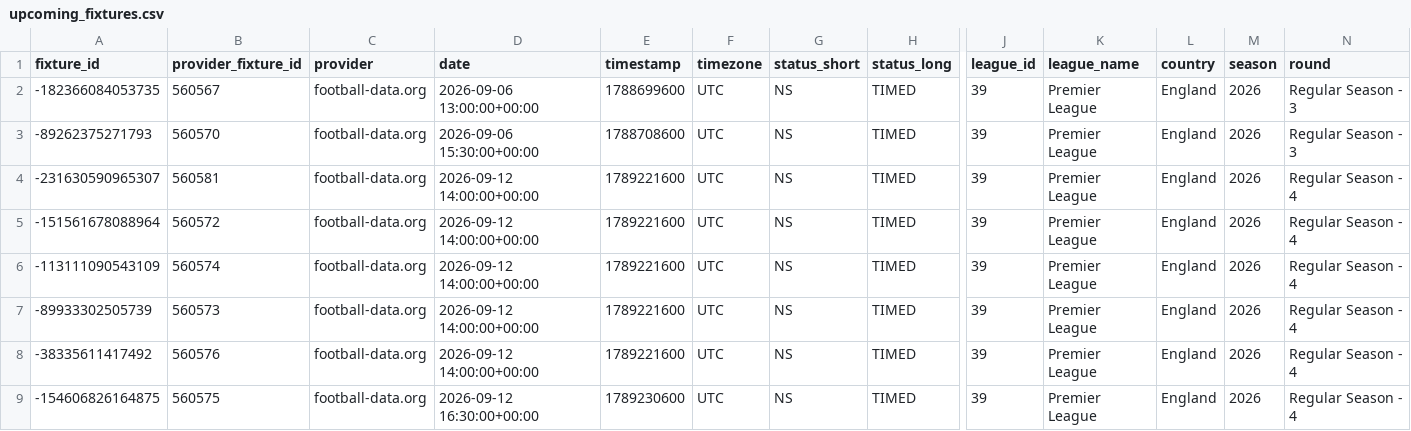
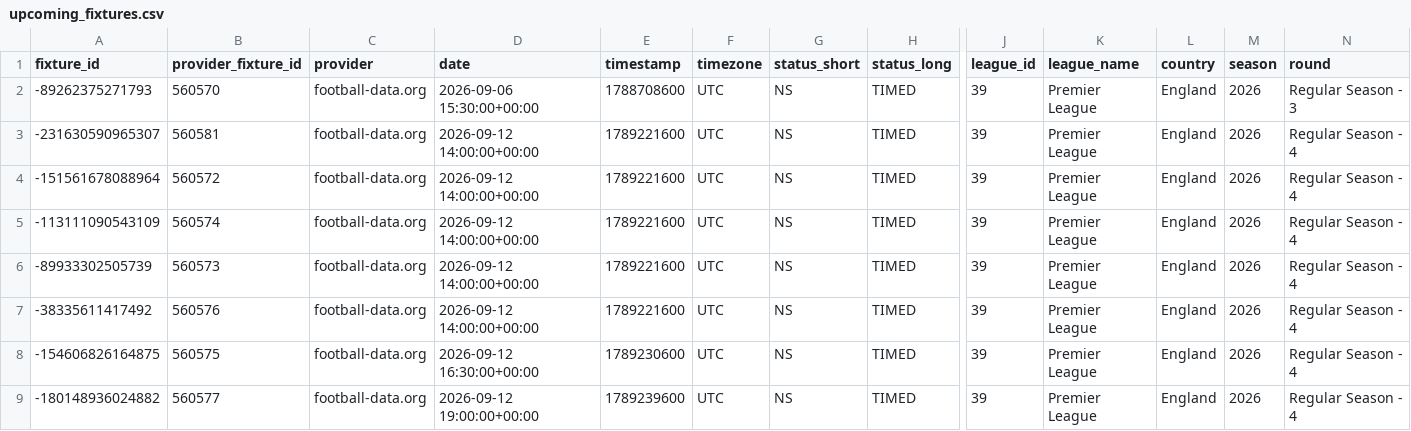
Before and after one commit to sajid-332/fixtureiq, a CSV file: data/processed/production/upcoming_fixtures.csv, drawn as a sheet; only a part is shown, gaps mark what is left out; the shorter side is filled out with more unchanged rows; rows hold the shown columns only; the diff names each change by its address in the sheet, - before the commit and + after, or states it on an @@ line.

```diff
--- a/data/processed/production/upcoming_fixtures.csv
+++ b/data/processed/production/upcoming_fixtures.csv
-row 2: -182366084053735 | 560567 | football-data.org | 2026-09-06 13:00:00+00:00 | 1788699600 | UTC | NS | TIMED | 39 | Premier League | England | 2026 | Regular Season - 3
```
Also changed, not shown: data/processed/production/production_features.csv, data/processed/production/production_fixture_metadata.csv, 8 other files.
